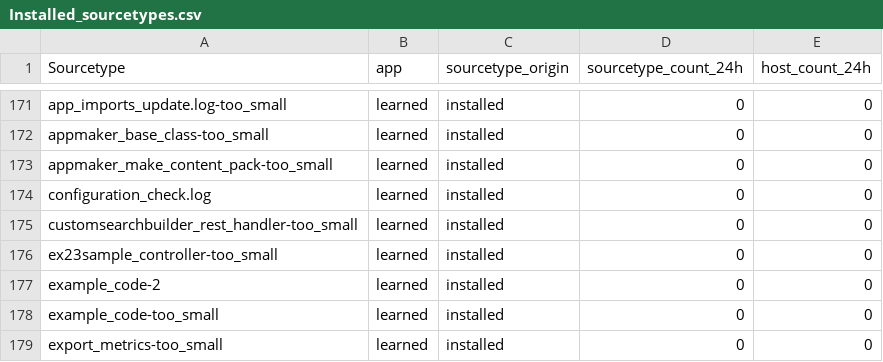
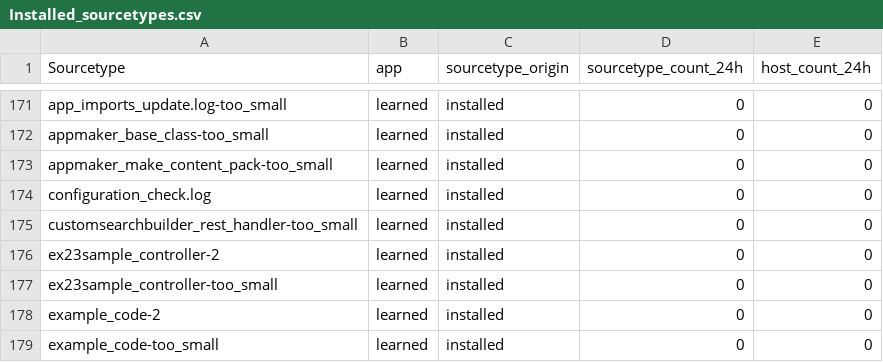
Before and after one commit to johanbjerke/Content_Analytics, a CSV file: lookups/Installed_sourcetypes.csv, drawn as a sheet; only a part is shown, gaps mark what is left out; the shorter side is filled out with more unchanged rows; the diff names each change by its address in the sheet, - before the commit and + after, or states it on an @@ line.

```diff
--- a/lookups/Installed_sourcetypes.csv
+++ b/lookups/Installed_sourcetypes.csv
+row 176: ex23sample_controller-2 | learned | installed | 0 | 0
```
Also changed, not shown: lookups/mitre_environment_count.csv, 38 other files.
